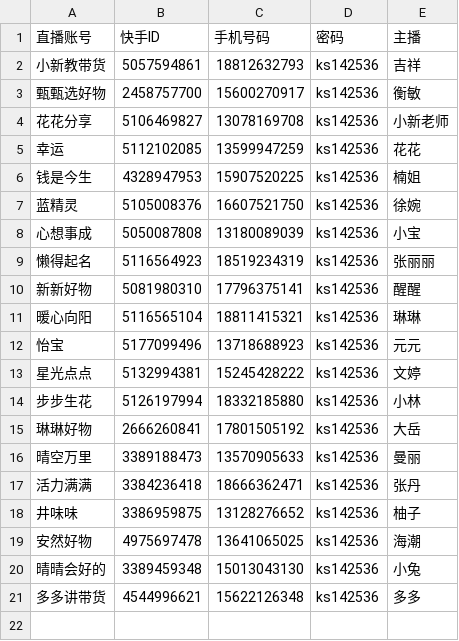
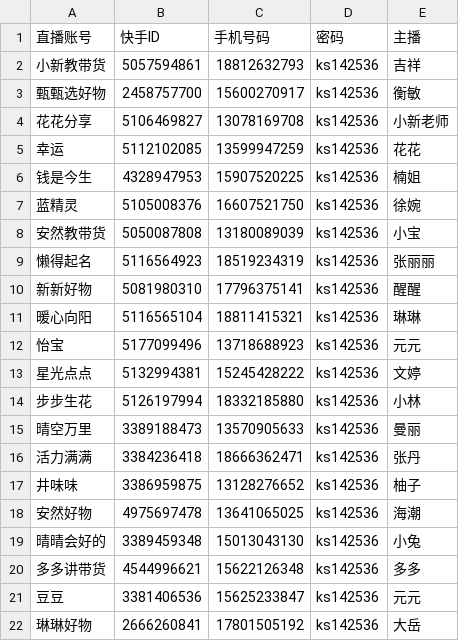
Before and after one commit to abc287228558-dot/EditFeiShuDoc, a CSV file: 主播映射表.csv, drawn as a sheet.

```diff
--- a/主播映射表.csv
+++ b/主播映射表.csv
@@ -7,3 +7,3 @@
 蓝精灵,5105008376,16607521750,ks142536,徐婉
-心想事成,5050087808,13180089039,ks142536,小宝
+安然教带货,5050087808,13180089039,ks142536,小宝
 懒得起名,5116564923,18519234319,ks142536,张丽丽
@@ -14,3 +14,2 @@
 步步生花,5126197994,18332185880,ks142536,小林
-琳琳好物,2666260841,17801505192,ks142536,大岳
 晴空万里,3389188473,13570905633,ks142536,曼丽
@@ -21 +20,3 @@
 多多讲带货,4544996621,15622126348,ks142536,多多
+豆豆,3381406536,15625233847,ks142536,元元
+琳琳好物,2666260841,17801505192,ks142536,大岳
```
Also changed, not shown: 主播映射表_暂不使用.csv, 2 other files.
